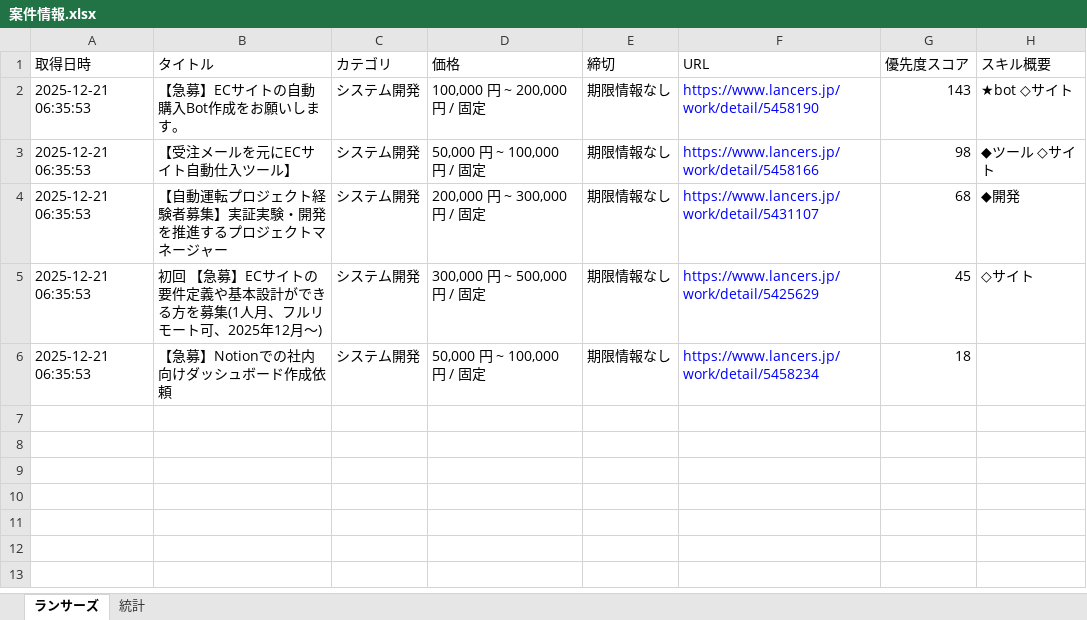
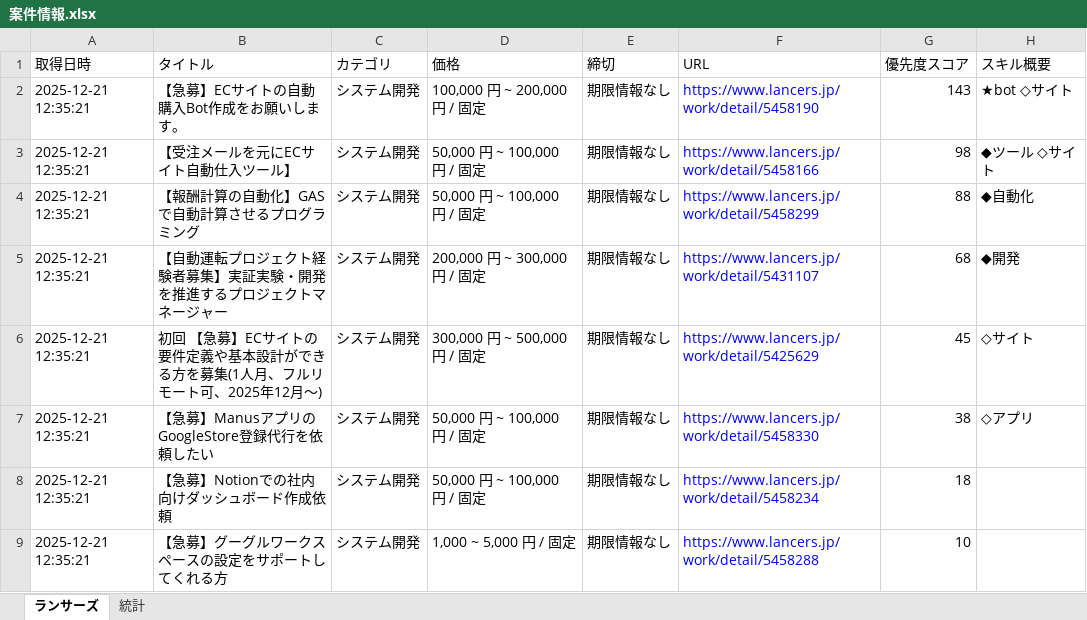
Before and after one commit to javachead/lancers-teams-notifier, an Excel workbook: 案件情報.xlsx, sheet ランサーズ, drawn as a sheet; values as stored, in another font and other column widths than the file's, no borders; addresses are those after the commit; the diff names each change by its address in the sheet, - before the commit and + after, or states it on an @@ line.

```diff
--- a/案件情報.xlsx (sheet ランサーズ)
+++ b/案件情報.xlsx (sheet ランサーズ)
-A2:A3 (取得日時): 2025-12-21 06:35:53
+A2:A3 (取得日時): 2025-12-21 12:35:21
+row 4: 2025-12-21 12:35:21 | 【報酬計算の自動化】GASで自動計算させるプログラミング | システム開発 | 50,000 円 ~ 100,000 円 / 固定 | 期限情報なし | https://www.lancers.jp/work/detail/5458299 | 88 | ◆自動化
-A5:A6 (取得日時): 2025-12-21 06:35:53
+A5:A6 (取得日時): 2025-12-21 12:35:21
+row 7: 2025-12-21 12:35:21 | 【急募】ManusアプリのGoogleStore登録代行を依頼したい | システム開発 | 50,000 円 ~ 100,000 円 / 固定 | 期限情報なし | https://www.lancers.jp/work/detail/5458330 | 38 | ◇アプリ
-A8 (取得日時): 2025-12-21 06:35:53
+A8 (取得日時): 2025-12-21 12:35:21
+row 9: 2025-12-21 12:35:21 | 【急募】グーグルワークスペースの設定をサポートしてくれる方 | システム開発 | 1,000 ~ 5,000 円 / 固定 | 期限情報なし | https://www.lancers.jp/work/detail/5458288 | 10
```
Also changed, not shown: 1 other file.
